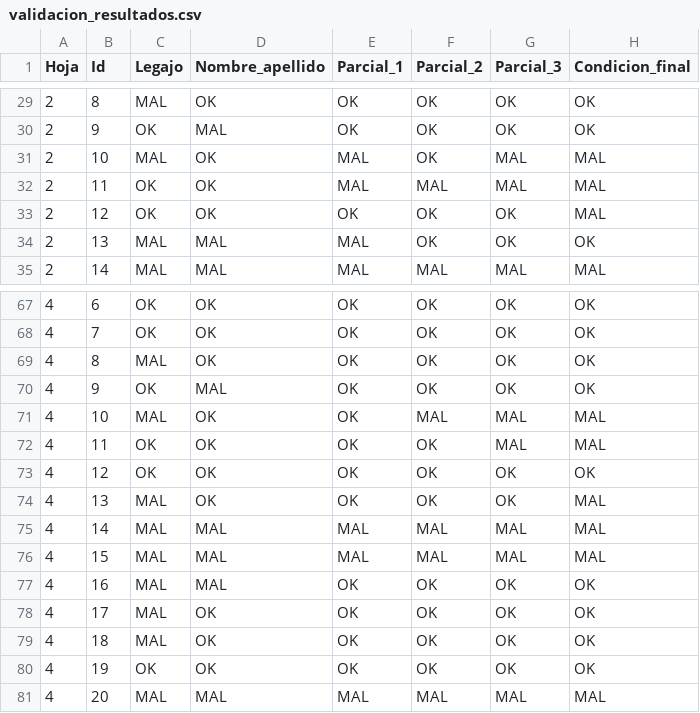
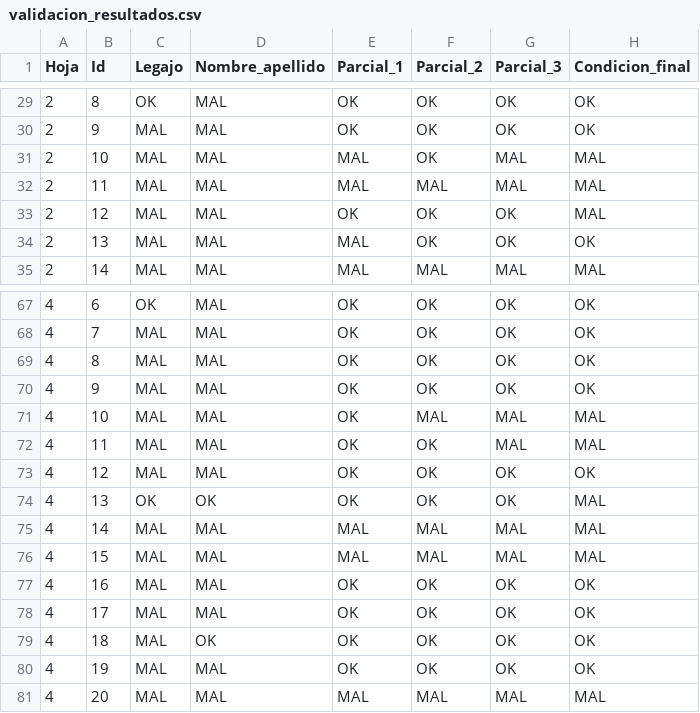
Before and after one commit to david-ibaceta/TUIA_PDI_TP1_2026_C2_outl, a CSV file: TP1/outputs/validacion_resultados.csv, drawn as a sheet; only a part is shown, gaps mark what is left out; the diff covers the shown part only.

```diff
--- a/TP1/outputs/validacion_resultados.csv
+++ b/TP1/outputs/validacion_resultados.csv
@@ -29,6 +29,6 @@ Hoja,Id,Legajo,Nombre_apellido,Parcial_1,Parcial_2,Parcial_3,Condicion_final
-2,8,MAL,OK,OK,OK,OK,OK
-2,9,OK,MAL,OK,OK,OK,OK
-2,10,MAL,OK,MAL,OK,MAL,MAL
-2,11,OK,OK,MAL,MAL,MAL,MAL
-2,12,OK,OK,OK,OK,OK,MAL
+2,8,OK,MAL,OK,OK,OK,OK
+2,9,MAL,MAL,OK,OK,OK,OK
+2,10,MAL,MAL,MAL,OK,MAL,MAL
+2,11,MAL,MAL,MAL,MAL,MAL,MAL
+2,12,MAL,MAL,OK,OK,OK,MAL
 2,13,MAL,MAL,MAL,OK,OK,OK
@@ -67,9 +67,9 @@ Hoja,Id,Legajo,Nombre_apellido,Parcial_1,Parcial_2,Parcial_3,Condicion_final
-4,6,OK,OK,OK,OK,OK,OK
-4,7,OK,OK,OK,OK,OK,OK
-4,8,MAL,OK,OK,OK,OK,OK
-4,9,OK,MAL,OK,OK,OK,OK
-4,10,MAL,OK,OK,MAL,MAL,MAL
-4,11,OK,OK,OK,OK,MAL,MAL
-4,12,OK,OK,OK,OK,OK,OK
-4,13,MAL,OK,OK,OK,OK,MAL
+4,6,OK,MAL,OK,OK,OK,OK
+4,7,MAL,MAL,OK,OK,OK,OK
+4,8,MAL,MAL,OK,OK,OK,OK
+4,9,MAL,MAL,OK,OK,OK,OK
+4,10,MAL,MAL,OK,MAL,MAL,MAL
+4,11,MAL,MAL,OK,OK,MAL,MAL
+4,12,MAL,MAL,OK,OK,OK,OK
+4,13,OK,OK,OK,OK,OK,MAL
 4,14,MAL,MAL,MAL,MAL,MAL,MAL
@@ -77,5 +77,5 @@ Hoja,Id,Legajo,Nombre_apellido,Parcial_1,Parcial_2,Parcial_3,Condicion_final
 4,16,MAL,MAL,OK,OK,OK,OK
-4,17,MAL,OK,OK,OK,OK,OK
+4,17,MAL,MAL,OK,OK,OK,OK
 4,18,MAL,OK,OK,OK,OK,OK
-4,19,OK,OK,OK,OK,OK,OK
+4,19,MAL,MAL,OK,OK,OK,OK
 4,20,MAL,MAL,MAL,MAL,MAL,MAL
```
Also changed, not shown: 42 edited cells elsewhere in this file, 1 other file.
